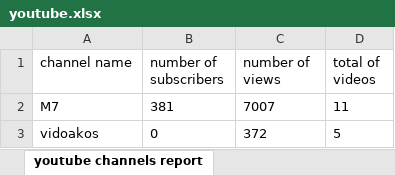
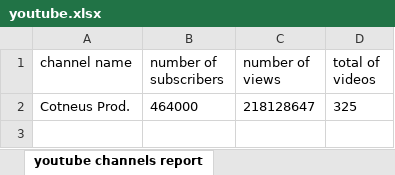
Before and after one commit to tayebel/youtube_scraper, an Excel workbook: youtube.xlsx, sheet youtube channels report, drawn as a sheet; values as stored, in another font and other column widths than the file's, no borders; removed rows and columns are numbered as before the commit, all else as after; the diff names each change by its address in the sheet, - before the commit and + after, or states it on an @@ line.

```diff
--- a/youtube.xlsx (sheet youtube channels report)
+++ b/youtube.xlsx (sheet youtube channels report)
-row 2: M7 | 381 | 7007 | 11
-row 3: vidoakos | 0 | 372 | 5
+row 2: Cotneus Prod. | 464000 | 218128647 | 325
```
Also changed, not shown: 3 other files.
